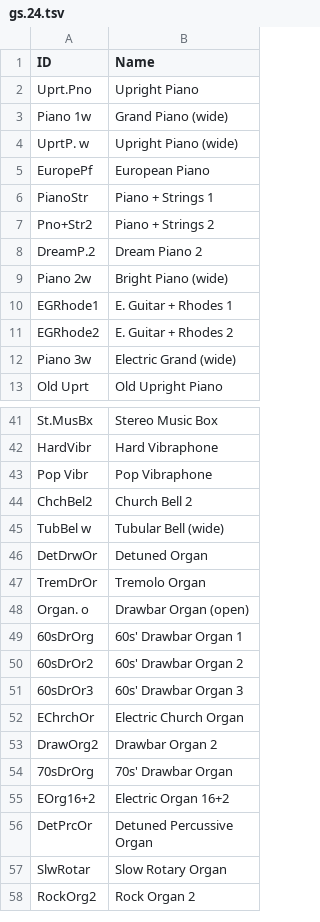
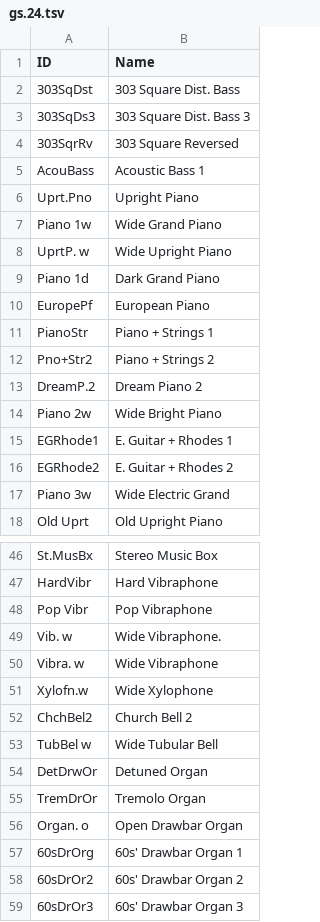
Before and after one commit to ltgcgo/octavia, a TSV file: data/map/gs.24.tsv, drawn as a sheet; only a part is shown, gaps mark what is left out; the shorter side is filled out with more unchanged rows; the diff covers the shown part only.

```diff
--- a/data/map/gs.24.tsv
+++ b/data/map/gs.24.tsv
@@ -1,5 +1,10 @@
 ID	Name
+303SqDst	303 Square Dist. Bass
+303SqDs3	303 Square Dist. Bass 3
+303SqrRv	303 Square Reversed
+AcouBass	Acoustic Bass 1
 Uprt.Pno	Upright Piano
-Piano 1w	Grand Piano (wide)
-UprtP. w	Upright Piano (wide)
+Piano 1w	Wide Grand Piano
+UprtP. w	Wide Upright Piano
+Piano 1d	Dark Grand Piano
 EuropePf	European Piano
@@ -8,6 +13,6 @@ Pno+Str2	Piano + Strings 2
 DreamP.2	Dream Piano 2
-Piano 2w	Bright Piano (wide)
+Piano 2w	Wide Bright Piano
 EGRhode1	E. Guitar + Rhodes 1
 EGRhode2	E. Guitar + Rhodes 2
-Piano 3w	Electric Grand (wide)
+Piano 3w	Wide Electric Grand
 Old Uprt	Old Upright Piano
@@ -43,7 +48,10 @@ HardVibr	Hard Vibraphone
 Pop Vibr	Pop Vibraphone
+Vib. w	Wide Vibraphone.
+Vibra. w	Wide Vibraphone
+Xylofn.w	Wide Xylophone
 ChchBel2	Church Bell 2
-TubBel w	Tubular Bell (wide)
+TubBel w	Wide Tubular Bell
 DetDrwOr	Detuned Organ
 TremDrOr	Tremolo Organ
-Organ. o	Drawbar Organ (open)
+Organ. o	Open Drawbar Organ
 60sDrOrg	60s' Drawbar Organ 1
```
Also changed, not shown: 2 moved rows and 7 edited cells elsewhere in this file, data/bank/gs.prop.tsv, data/bank/gs.tsv, 3 other files.
